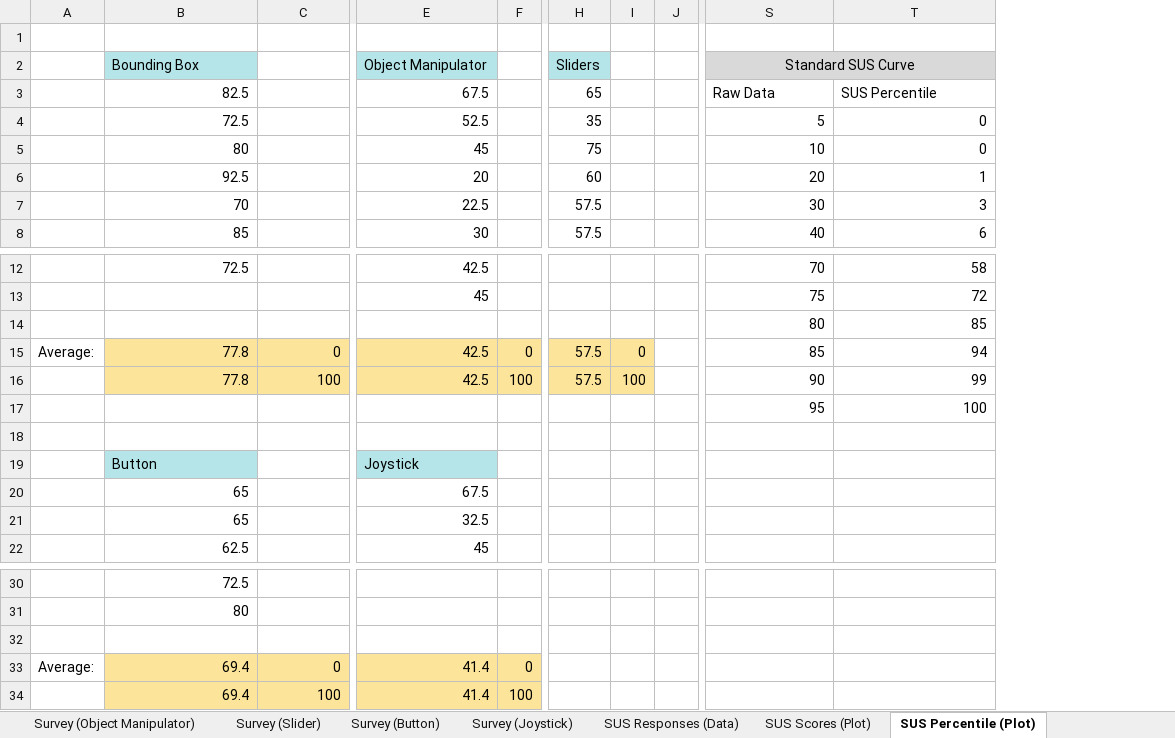
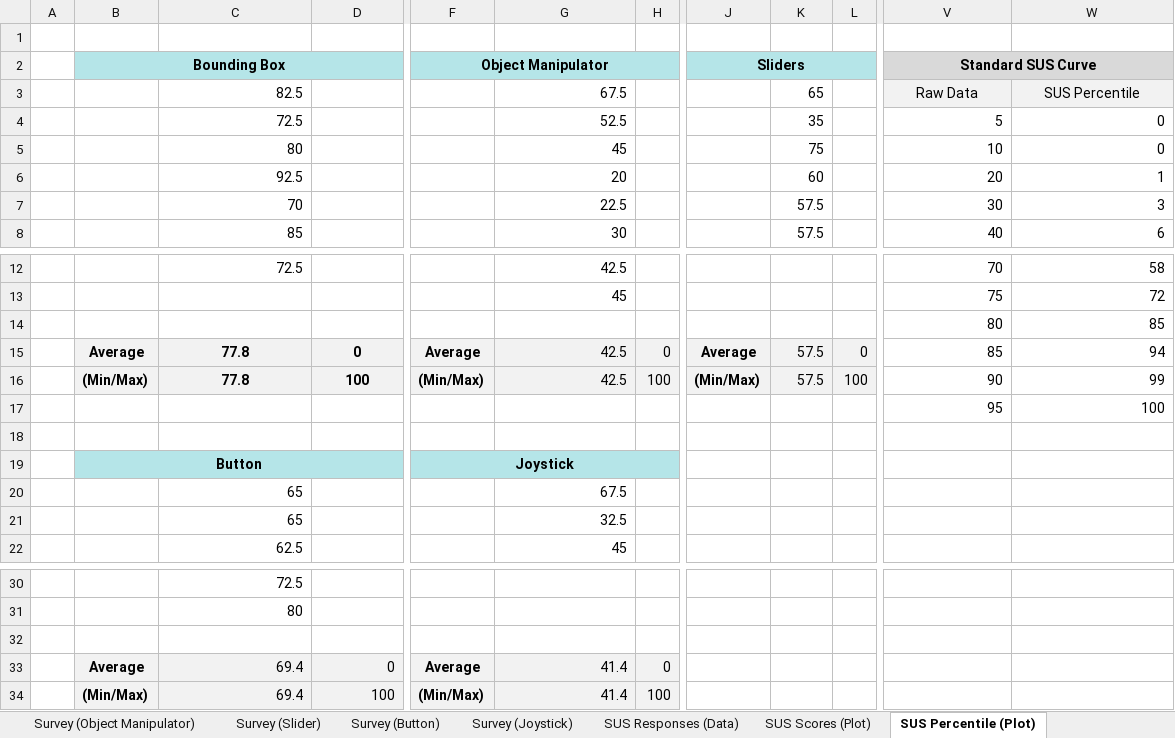
Before and after one commit to fronchetti/THRI-2024, an Excel workbook: data_analysis.xlsx, sheet SUS Percentile (Plot), drawn as a sheet; only a part is shown, gaps mark what is left out; values as stored, in another font and other column widths than the file's, no borders; charts and pictures not drawn; removed rows and columns are numbered as before the commit, all else as after; rows hold the shown columns only; the diff covers the shown part only; the diff names each change by its address in the sheet, - before the commit and + after, or states it on an @@ line.

```diff
--- a/data_analysis.xlsx (sheet SUS Percentile (Plot))
+++ b/data_analysis.xlsx (sheet SUS Percentile (Plot))
-column A, row 15: Average:; row 33: Average:
+column A, empty
+column B, rows 15-19: Average | (Min/Max) |  |  | Button; rows 33-34: Average | (Min/Max)
+column F, rows 15-19: Average | (Min/Max) |  |  | Joystick; rows 33-34: Average | (Min/Max)
+column J, rows 15-16: Average | (Min/Max)
-column J, empty
-row 2:  | Bounding Box |  | Object Manipulator |  | Sliders |  |  | Standard SUS Curve
+row 2:  | Bounding Box |  |  | Object Manipulator |  |  | Sliders |  |  | Standard SUS Curve
@@ V3:W3 fill: none → #F2F2F2, alignment: left → center @@
@@ C15:D16 fill: #FDE49B → #F2F2F2, bold: off → on, alignment: right → center @@
-G15:H16 fill: #FDE49B
+G15:H16 fill: #F2F2F2
-K15:L16 fill: #FDE49B
+K15:L16 fill: #F2F2F2
-C19: Button
+C19: (empty)
-D19 fill: none
+D19 fill: #B5E5E8
-G19: Joystick
+G19: (empty)
-H19 fill: none
+H19 fill: #B5E5E8
-C33:D34 fill: #FDE49B
+C33:D34 fill: #F2F2F2
-G33:H34 fill: #FDE49B
+G33:H34 fill: #F2F2F2
```
Also changed, not shown: 3 added columns and 2 removed columns elsewhere in this sheet, sheet Completion Analysis, sheet SUS Responses (Data), sheet SUS Scores (Plot), sheet Completion Times, sheet Survey (Button), sheet Survey (Object Manipulator), 3 more sheets, formulas that keep their value, charts or pictures.
